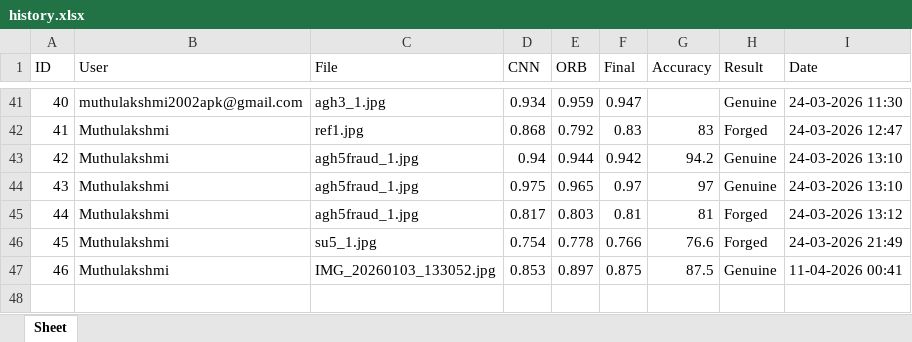
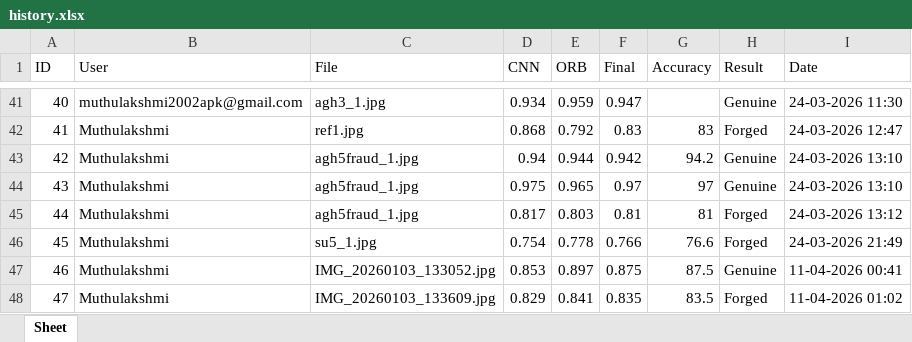
Before and after one commit to smmca2026/Finalier_Signature_System, an Excel workbook: history.xlsx, sheet Sheet, drawn as a sheet; only a part is shown, gaps mark what is left out; values as stored, in another font and other column widths than the file's, no borders; the diff names each change by its address in the sheet, - before the commit and + after, or states it on an @@ line.

```diff
--- a/history.xlsx (sheet Sheet)
+++ b/history.xlsx (sheet Sheet)
+row 48: 47 | Muthulakshmi | IMG_20260103_133609.jpg | 0.829 | 0.841 | 0.835 | 83.5 | Forged | 11-04-2026 01:02
```
Also changed, not shown: 4 other files.
